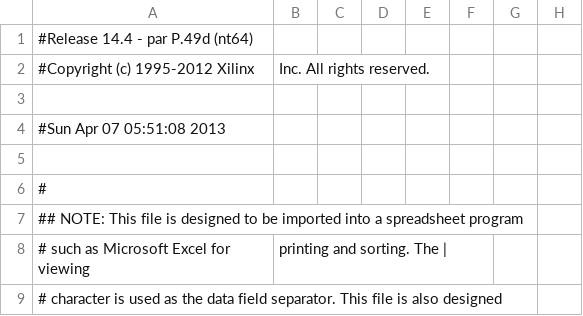
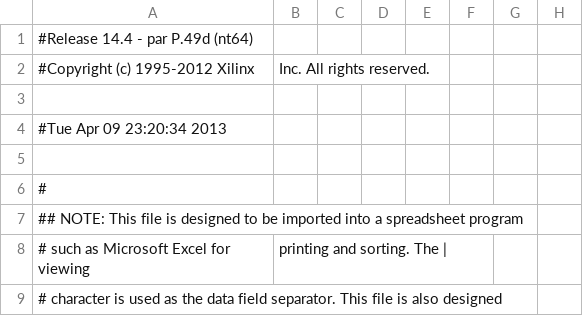
Before and after one commit to ribab/ece324finalmaze, a CSV file: maze_generator/Lab8_fpga_top_pad.csv, drawn as a sheet; only a part is shown; the diff names each change by its address in the sheet, - before the commit and + after, or states it on an @@ line.

```diff
--- a/maze_generator/Lab8_fpga_top_pad.csv
+++ b/maze_generator/Lab8_fpga_top_pad.csv
-A4: #Sun Apr 07 05:51:08 2013
+A4: #Tue Apr 09 23:20:34 2013
```
Also changed, not shown: 49 other files.
